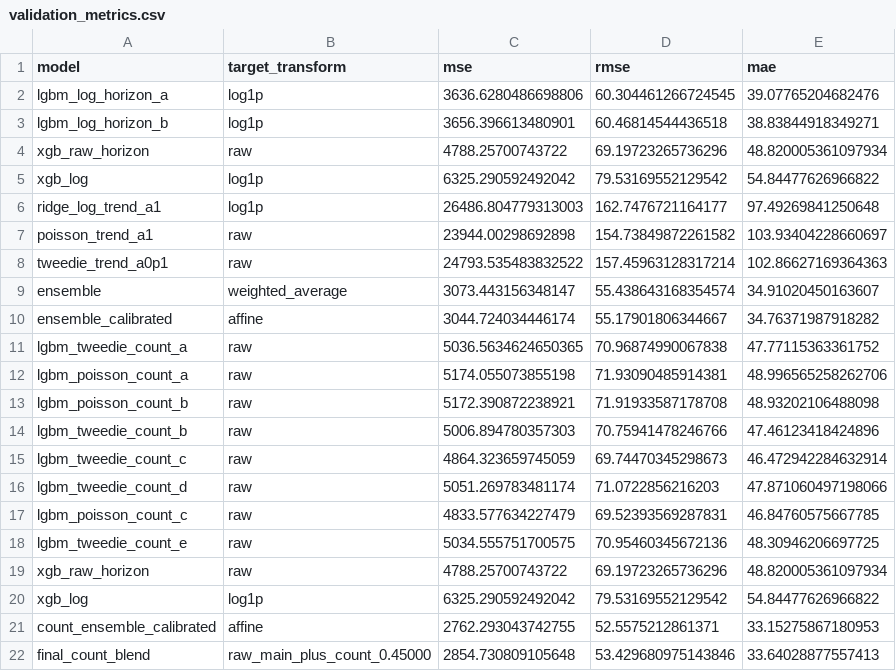
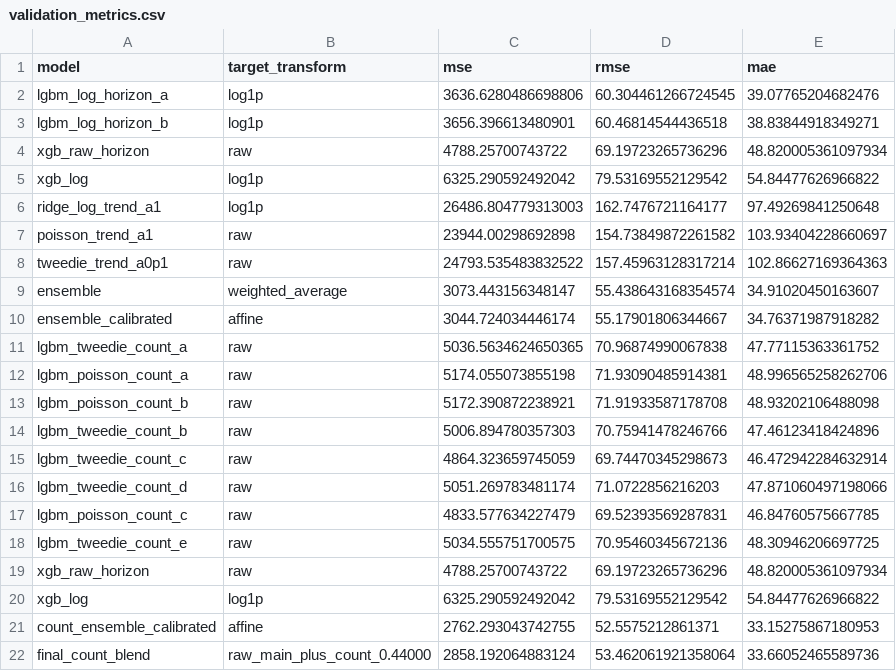
Before and after one commit to floatingmist828-eng/bike_rental_prediction_project, a CSV file: outputs/validation_metrics.csv, drawn as a sheet.

```diff
--- a/outputs/validation_metrics.csv
+++ b/outputs/validation_metrics.csv
@@ -21,2 +21,2 @@ xgb_log,log1p,6325.290592492042,79.53169552129542,54.84477626966822
 count_ensemble_calibrated,affine,2762.293043742755,52.5575212861371,33.15275867180953
-final_count_blend,raw_main_plus_count_0.45000,2854.730809105648,53.429680975143846,33.64028877557413
+final_count_blend,raw_main_plus_count_0.44000,2858.192064883124,53.462061921358064,33.66052465589736
```
Also changed, not shown: outputs/candidates/candidate_summary.csv, 9 other files.
